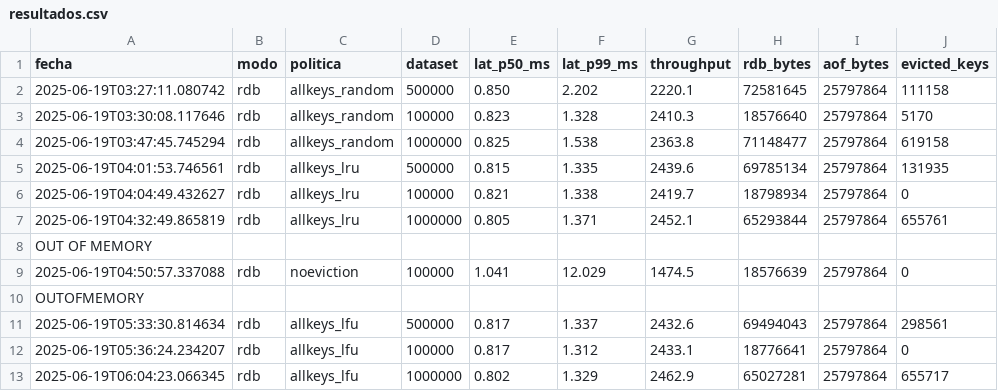
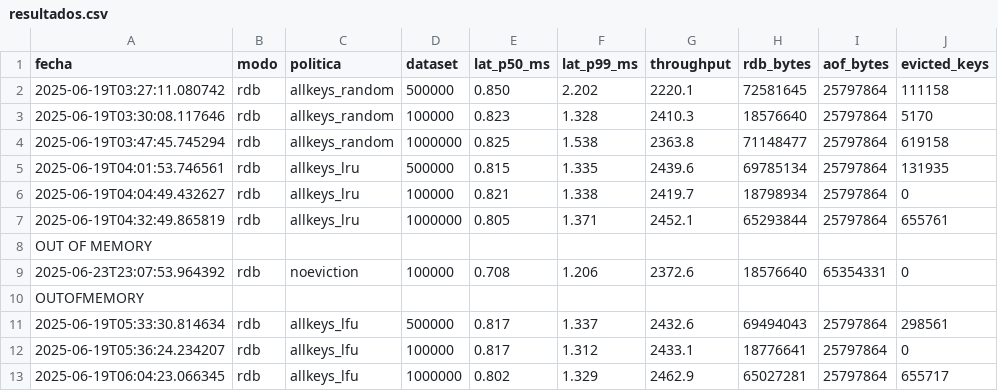
Before and after one commit to adeee1899/bdnr-2025, a CSV file: queue/resultados.csv, drawn as a sheet; only a part is shown.

Commit message:
updated results

```diff
--- a/queue/resultados.csv
+++ b/queue/resultados.csv
@@ -8,3 +8,3 @@ fecha,modo,politica,dataset,lat_p50_ms,lat_p99_ms,throughput,rdb_bytes,aof_bytes
 OUT OF MEMORY
-2025-06-19T04:50:57.337088,rdb,noeviction,100000,1.041,12.029,1474.5,18576639,25797864,0
+2025-06-23T23:07:53.964392,rdb,noeviction,100000,0.708,1.206,2372.6,18576640,65354331,0
 OUTOFMEMORY
```
